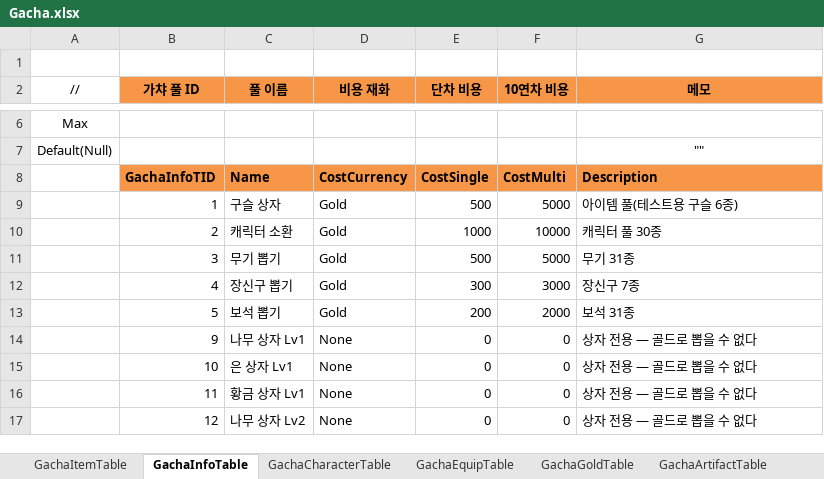
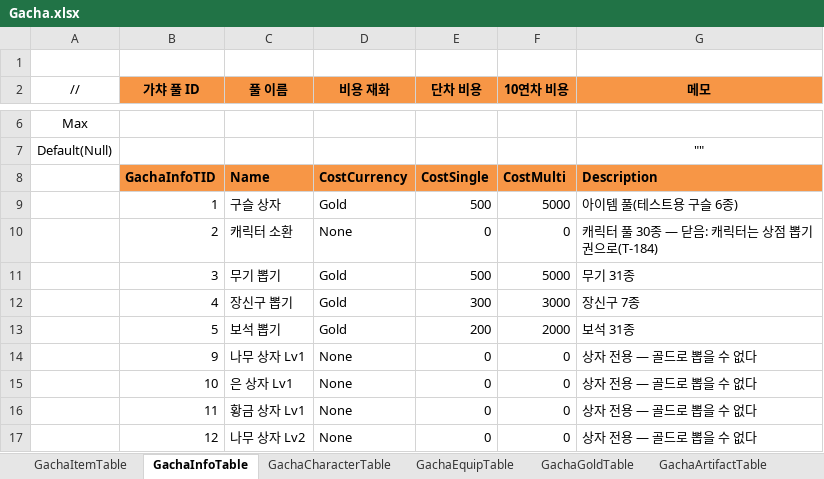
Before and after one commit to JeongTaeWoong99/Windows_simulator, an Excel workbook: GameDesign/Excel/Gacha.xlsx, sheet GachaInfoTable, drawn as a sheet; only a part is shown, gaps mark what is left out; values as stored, in another font and other column widths than the file's, no borders; the diff names each change by its address in the sheet, - before the commit and + after, or states it on an @@ line.

Commit message:
feat: 골드로 직접 캐릭터를 뽑는 풀을 닫는다 (T-184 · #78)
- GachaInfoTable 2를 비용 재화 None으로 — 캐릭터는 상점 뽑기권으로만
- 캐릭터 풀이 전부 None인지 CharacterTicketSheetTest가 지킨다
- 풀 2를 유료 캐릭터 풀로 쓰던 테스트는 장신구 풀(4) 메타를 빌린다

```diff
--- a/GameDesign/Excel/Gacha.xlsx (sheet GachaInfoTable)
+++ b/GameDesign/Excel/Gacha.xlsx (sheet GachaInfoTable)
-D10 (비용 재화): Gold
+D10 (비용 재화): None
-E10 (단차 비용): 1000
+E10 (단차 비용): 0
-F10 (10연차 비용): 10000
+F10 (10연차 비용): 0
-G10 (메모): 캐릭터 풀 30종
+G10 (메모): 캐릭터 풀 30종 — 닫음: 캐릭터는 상점 뽑기권으로(T-184)
```
Also changed, not shown: 9 other files.
